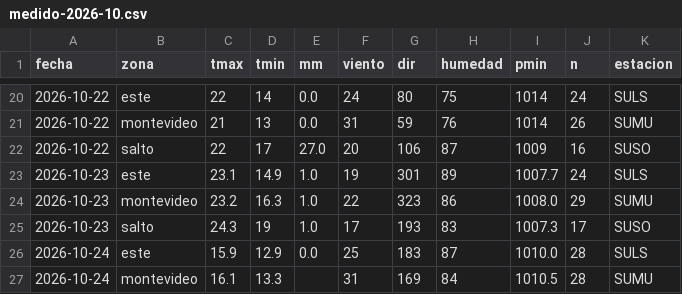
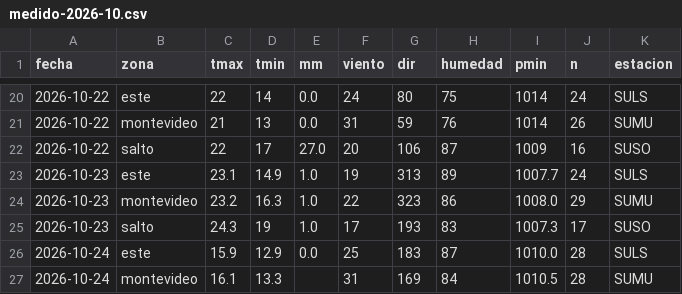
Before and after one commit to PatricioFerreira/Predictor-Noesis, a CSV file: data/historial/medido-2026-10.csv, drawn as a sheet; only a part is shown, gaps mark what is left out.

```diff
--- a/data/historial/medido-2026-10.csv
+++ b/data/historial/medido-2026-10.csv
@@ -22,3 +22,3 @@ fecha,zona,tmax,tmin,mm,viento,dir,humedad,pmin,n,estacion
 2026-10-22,salto,22,17,27.0,20,106,87,1009,16,SUSO
-2026-10-23,este,23.1,14.9,1.0,19,301,89,1007.7,24,SULS
+2026-10-23,este,23.1,14.9,1.0,19,313,89,1007.7,24,SULS
 2026-10-23,montevideo,23.2,16.3,1.0,22,323,86,1008.0,29,SUMU
```
Also changed, not shown: data/historial/registro-2026-10.csv, 9 other files.
